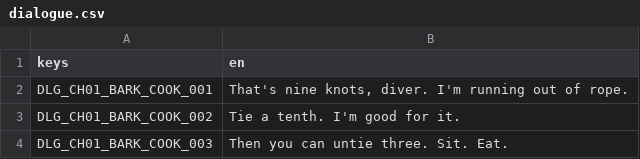
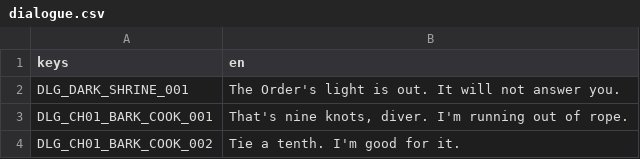
Before and after one commit to LeviticusFigglebottom/ClaudalFantasyX, a CSV file: game/data/loc/dialogue.csv, drawn as a sheet; only a part is shown; the shorter side is filled out with more unchanged rows; the diff names each change by its address in the sheet, - before the commit and + after, or states it on an @@ line.

```diff
--- a/game/data/loc/dialogue.csv
+++ b/game/data/loc/dialogue.csv
+row 2: DLG_DARK_SHRINE_001 | The Order's light is out. It will not answer you.
```
Also changed, not shown: game/data/loc/menus.csv, 6 other files.
